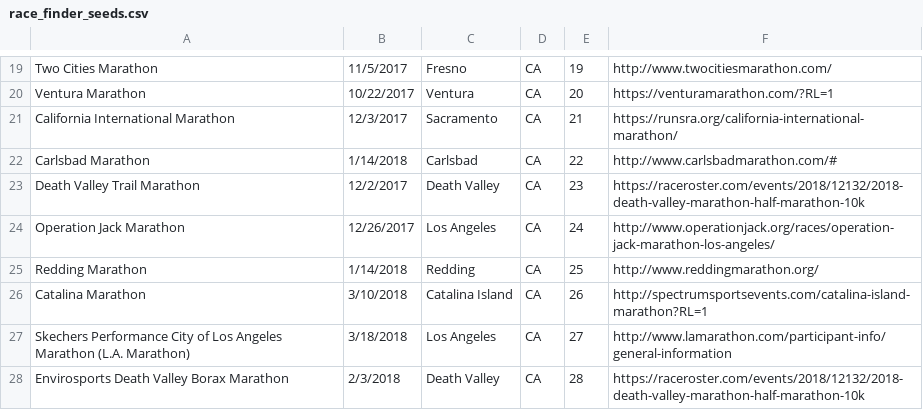
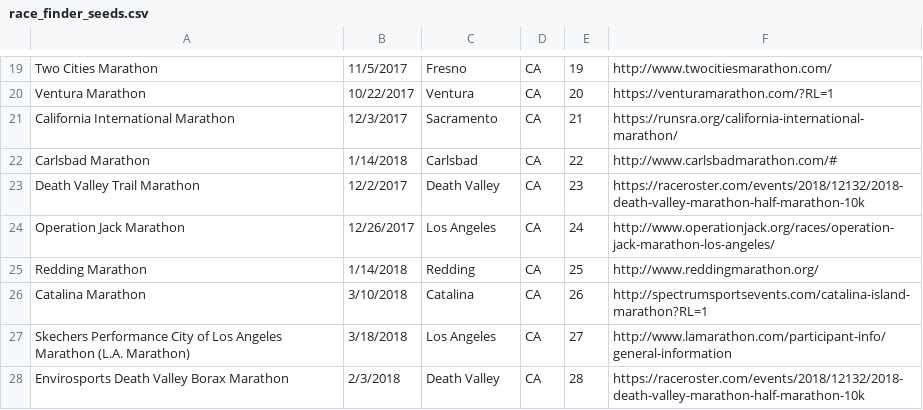
Before and after one commit to chchen1124/race-finder, a CSV file: db/race_finder_seeds.csv, drawn as a sheet; only a part is shown, gaps mark what is left out.

Commit message:
update seeds.csv

```diff
--- a/db/race_finder_seeds.csv
+++ b/db/race_finder_seeds.csv
@@ -25,3 +25,3 @@ Operation Jack Marathon,12/26/2017,Los Angeles,CA,24,http://www.operationjack.or
 Redding Marathon,1/14/2018,Redding,CA,25,http://www.reddingmarathon.org/
-Catalina Marathon,3/10/2018,Catalina Island,CA,26,http://spectrumsportsevents.com/catalina-island-marathon?RL=1
+Catalina Marathon,3/10/2018,Catalina,CA,26,http://spectrumsportsevents.com/catalina-island-marathon?RL=1
 Skechers Performance City of Los Angeles Marathon (L.A. Marathon),3/18/2018,Los Angeles,CA,27,http://www.lamarathon.com/participant-info/general-information
```
